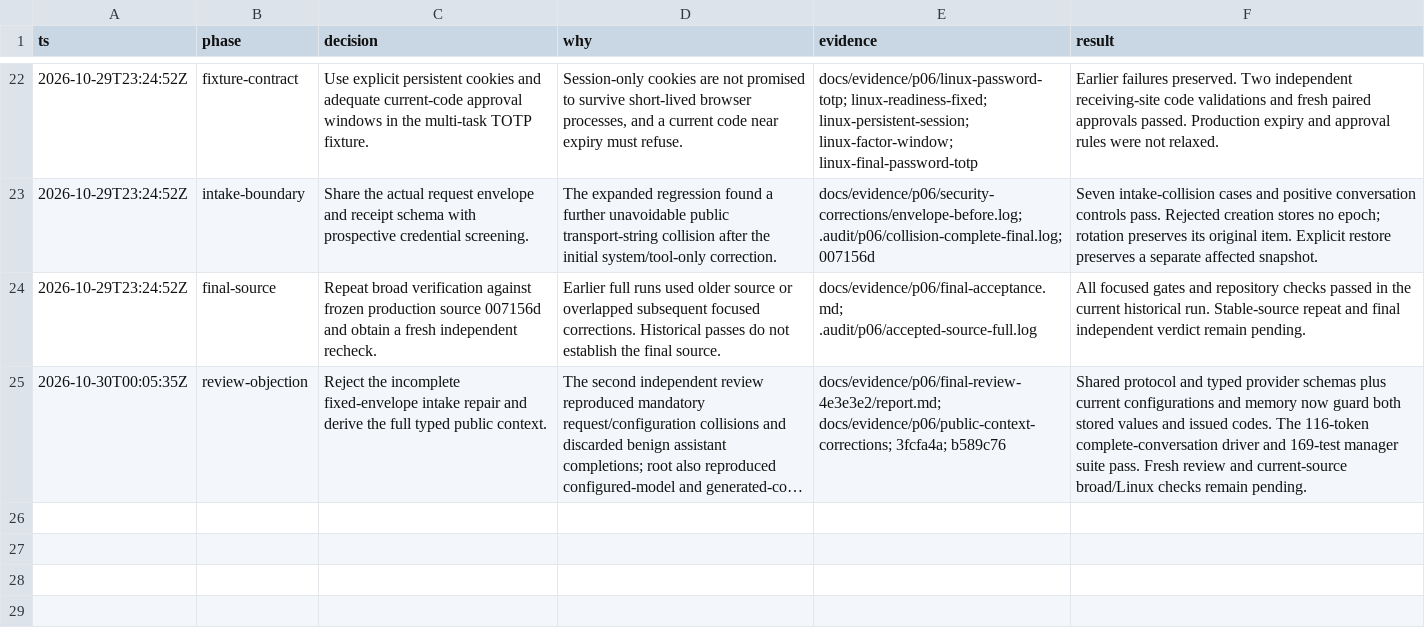
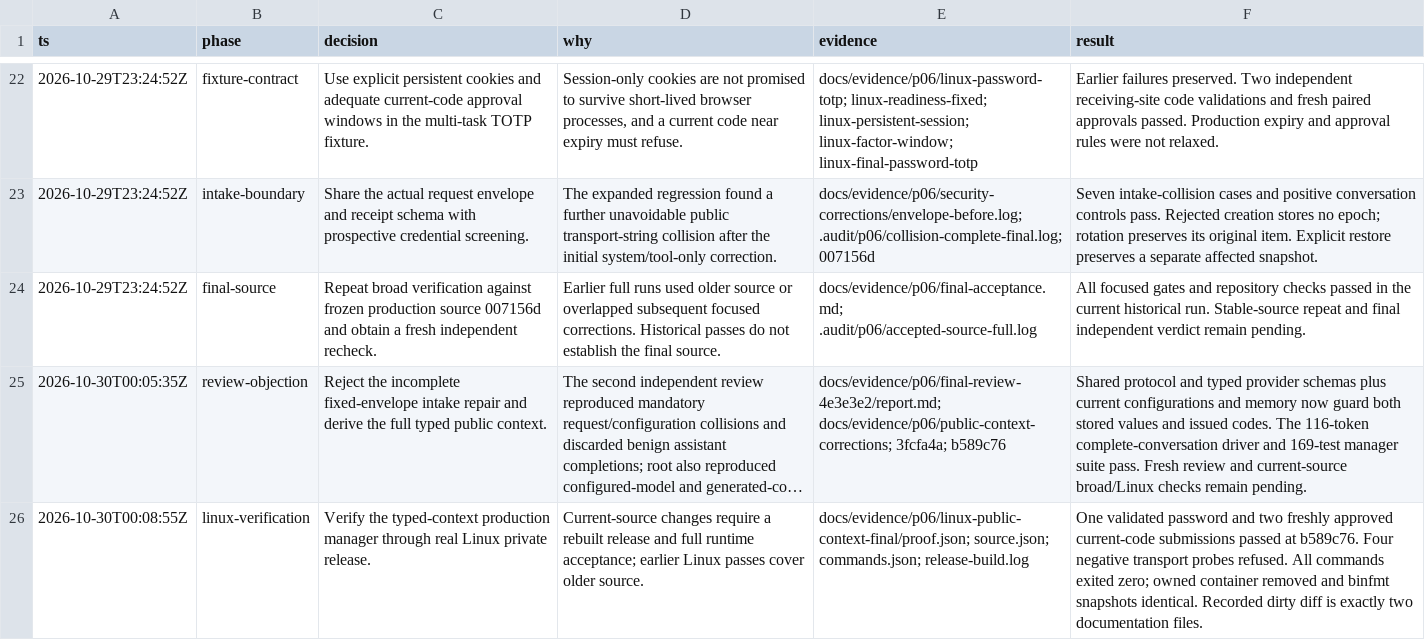
Before and after one commit to ImNallen/Botstral, a TSV file: docs/evidence/p06/coordinator-decisions.tsv, drawn as a sheet; only a part is shown, gaps mark what is left out; long unchanged cells end in …; the diff names each change by its address in the sheet, - before the commit and + after, or states it on an @@ line.

Commit message:
test(vault): verify typed-context release through Linux private fills

```diff
--- a/docs/evidence/p06/coordinator-decisions.tsv
+++ b/docs/evidence/p06/coordinator-decisions.tsv
+row 26: 2026-10-30T00:08:55Z | linux-verification | Verify the typed-context production manager through real Linux private release. | Current-source changes require a rebuilt release and full runtime acceptance; earlier Linux passes cover older source. | docs/evidence/p06/linux-public-context-final/proof.json; source.json; commands.json; release-build.log | One validated password and two freshly approved current-code submissions passed at b589c76. Four negative transport probes refused. All commands exited zero; owned container removed and binfmt snapshots identical. Recorded dirty diff is exactly two documentation files.
```
Also changed, not shown: 18 other files.
